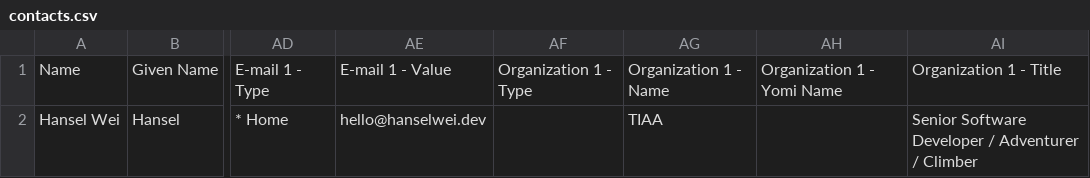
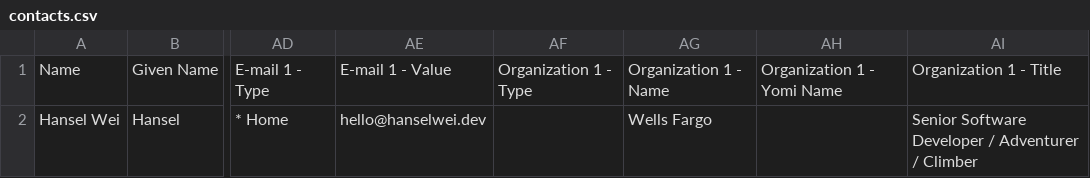
Before and after one commit to darkmastermindz/darkmastermindz, a CSV file: contacts.csv, drawn as a sheet; only a part is shown, gaps mark what is left out; the diff names each change by its address in the sheet, - before the commit and + after, or states it on an @@ line.

Commit message:
Update contacts.csv

```diff
--- a/contacts.csv
+++ b/contacts.csv
-AG2: TIAA
+AG2: Wells Fargo
```
